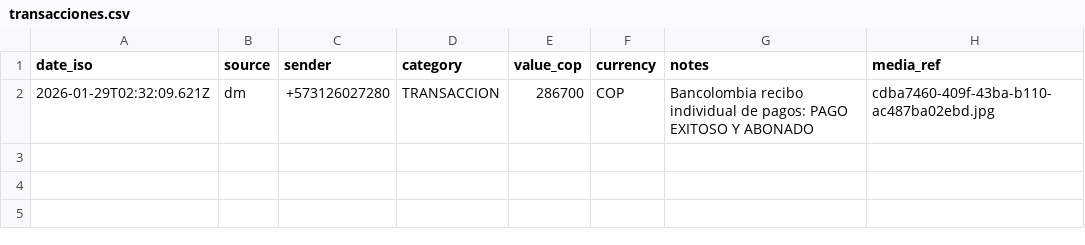
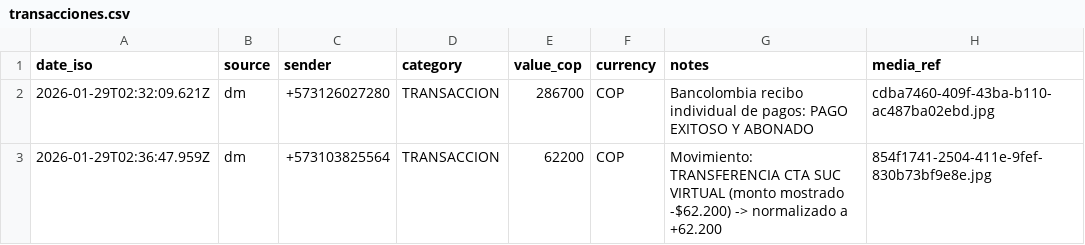
Before and after one commit to choque9/clawd, a CSV file: data/transacciones.csv, drawn as a sheet.

Commit message:
Log transfer movement as transaction (+62200)

```diff
--- a/data/transacciones.csv
+++ b/data/transacciones.csv
@@ -2 +2,2 @@ date_iso,source,sender,category,value_cop,currency,notes,media_ref
 "2026-01-29T02:32:09.621Z","dm","+573126027280","TRANSACCION","286700","COP","Bancolombia recibo individual de pagos: PAGO EXITOSO Y ABONADO","cdba7460-409f-43ba-b110-ac487ba02ebd.jpg"
+"2026-01-29T02:36:47.959Z","dm","+573103825564","TRANSACCION","62200","COP","Movimiento: TRANSFERENCIA CTA SUC VIRTUAL (monto mostrado -$62.200) -> normalizado a +62.200","854f1741-2504-411e-9fef-830b73bf9e8e.jpg"
```
Also changed, not shown: 1 other file.
